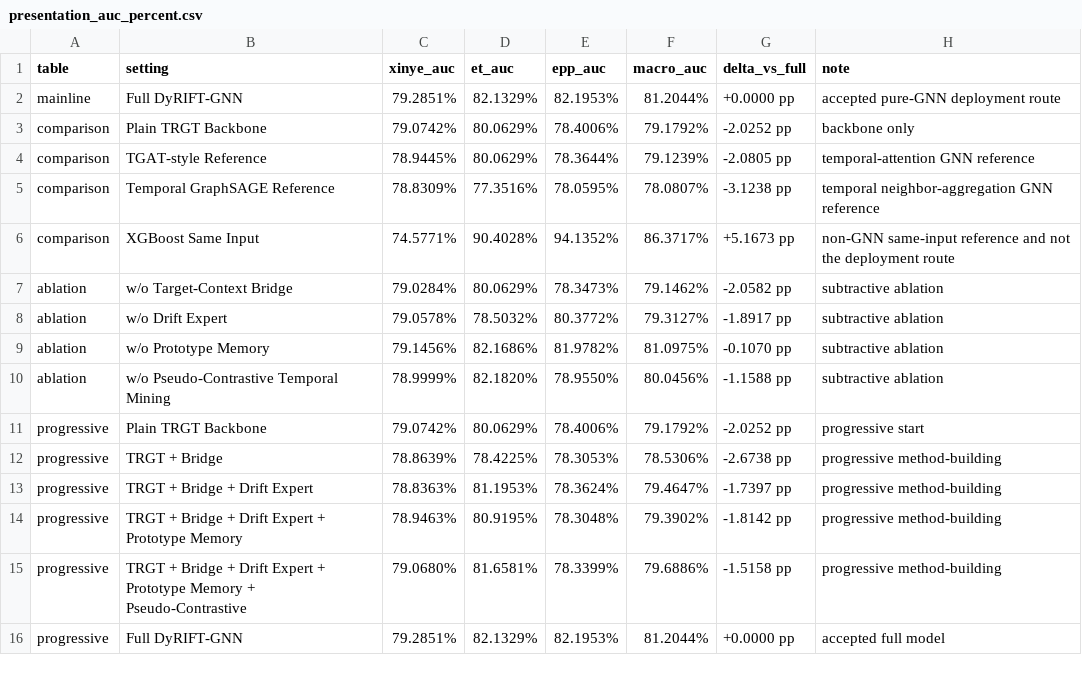
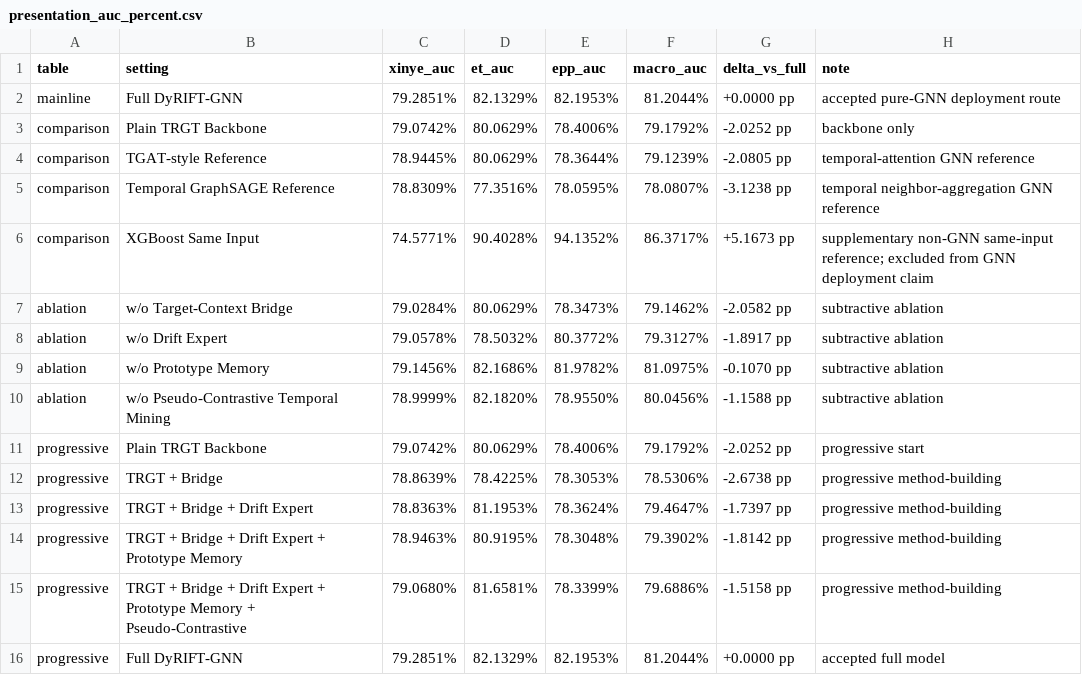
Before and after one commit to LiuAnclouds/My_Grauate, a CSV file: docs/results/presentation_auc_percent.csv, drawn as a sheet.

```diff
--- a/docs/results/presentation_auc_percent.csv
+++ b/docs/results/presentation_auc_percent.csv
@@ -5,3 +5,3 @@ comparison,TGAT-style Reference,78.9445%,80.0629%,78.3644%,79.1239%,-2.0805 pp,t
 comparison,Temporal GraphSAGE Reference,78.8309%,77.3516%,78.0595%,78.0807%,-3.1238 pp,temporal neighbor-aggregation GNN reference
-comparison,XGBoost Same Input,74.5771%,90.4028%,94.1352%,86.3717%,+5.1673 pp,non-GNN same-input reference and not the deployment route
+comparison,XGBoost Same Input,74.5771%,90.4028%,94.1352%,86.3717%,+5.1673 pp,supplementary non-GNN same-input reference; excluded from GNN deployment claim
 ablation,w/o Target-Context Bridge,79.0284%,80.0629%,78.3473%,79.1462%,-2.0582 pp,subtractive ablation
```
Also changed, not shown: 25 other files.
